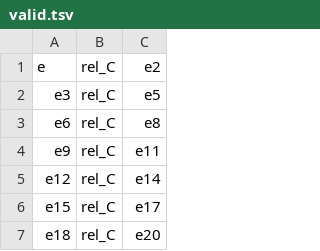
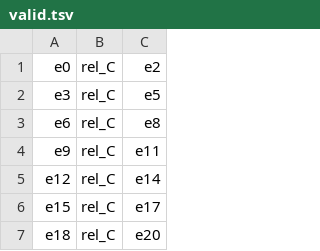
Before and after one commit to SimonNick/metakbc, a TSV file: metakbc/data/Toy_A,B=>C_1024/valid.tsv, drawn as a sheet; only a part is shown.

```diff
--- a/metakbc/data/Toy_A,B=>C_1024/valid.tsv
+++ b/metakbc/data/Toy_A,B=>C_1024/valid.tsv
@@ -1,2 +1,2 @@
-e	rel_C	e2
+e0	rel_C	e2
 e3	rel_C	e5
```
Also changed, not shown: 1 other file.
